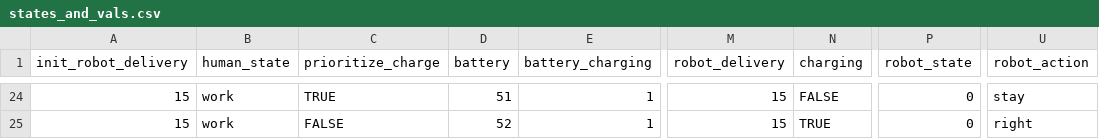
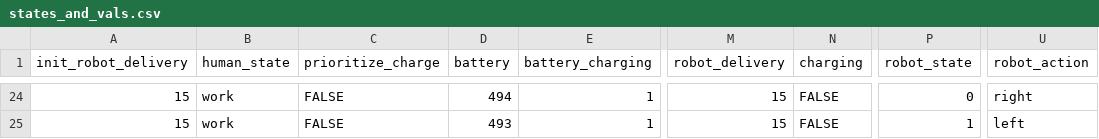
Before and after one commit to ssteveminq/sm_project, a CSV file: csv_parser/states_and_vals.csv, drawn as a sheet; only a part is shown, gaps mark what is left out; the diff covers the shown part only; the diff names each change by its address in the sheet, - before the commit and + after, or states it on an @@ line.

```diff
--- a/csv_parser/states_and_vals.csv
+++ b/csv_parser/states_and_vals.csv
-C24 (prioritize_charge): TRUE
+C24 (prioritize_charge): FALSE
-D24 (battery): 51
+D24 (battery): 494
-U24 (robot_action): stay
+U24 (robot_action): right
-D25 (battery): 52
+D25 (battery): 493
-N25 (charging): TRUE
+N25 (charging): FALSE
-P25 (robot_state): 0
+P25 (robot_state): 1
-U25 (robot_action): right
+U25 (robot_action): left
```
Also changed, not shown: 39 edited cells elsewhere in this file.
